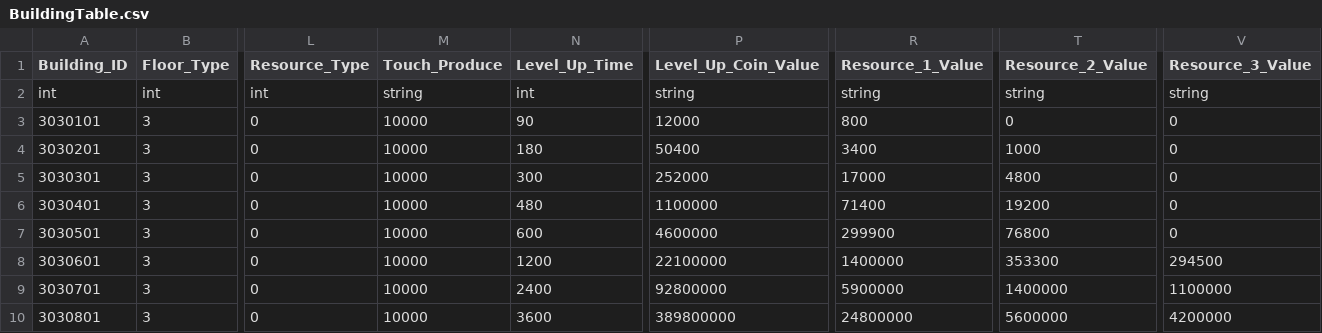
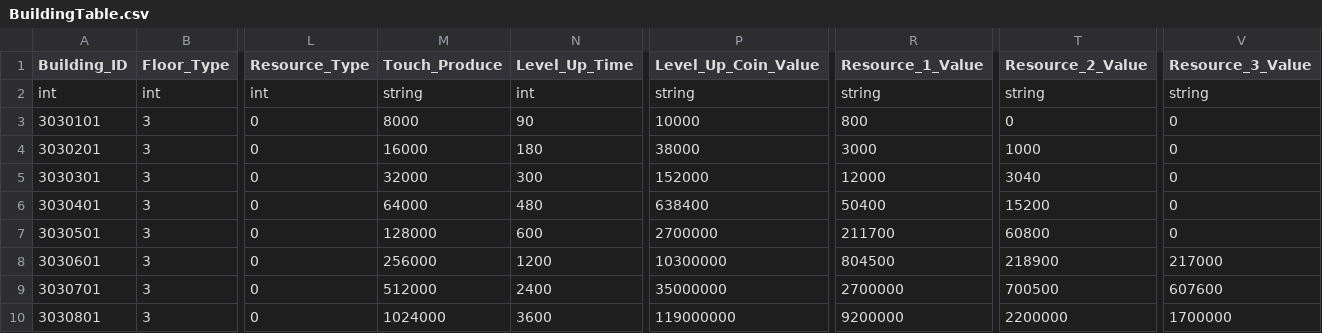
Before and after one commit to rlawlgns3433/MyUtopia, a CSV file: Assets/DataTables/BuildingTable.csv, drawn as a sheet; only a part is shown, gaps mark what is left out; the diff covers the shown part only; the diff names each change by its address in the sheet, - before the commit and + after, or states it on an @@ line.

```diff
--- a/Assets/DataTables/BuildingTable.csv
+++ b/Assets/DataTables/BuildingTable.csv
-M3 (Touch_Produce): 10000
+M3 (Touch_Produce): 8000
-P3 (Level_Up_Coin_Value): 12000
+P3 (Level_Up_Coin_Value): 10000
-M4 (Touch_Produce): 10000
+M4 (Touch_Produce): 16000
-P4 (Level_Up_Coin_Value): 50400
+P4 (Level_Up_Coin_Value): 38000
-R4 (Resource_1_Value): 3400
+R4 (Resource_1_Value): 3000
-M5 (Touch_Produce): 10000
+M5 (Touch_Produce): 32000
-P5 (Level_Up_Coin_Value): 252000
+P5 (Level_Up_Coin_Value): 152000
-R5 (Resource_1_Value): 17000
+R5 (Resource_1_Value): 12000
-T5 (Resource_2_Value): 4800
+T5 (Resource_2_Value): 3040
-M6 (Touch_Produce): 10000
+M6 (Touch_Produce): 64000
-P6 (Level_Up_Coin_Value): 1100000
+P6 (Level_Up_Coin_Value): 638400
-R6 (Resource_1_Value): 71400
+R6 (Resource_1_Value): 50400
-T6 (Resource_2_Value): 19200
+T6 (Resource_2_Value): 15200
-M7 (Touch_Produce): 10000
+M7 (Touch_Produce): 128000
-P7 (Level_Up_Coin_Value): 4600000
+P7 (Level_Up_Coin_Value): 2700000
-R7 (Resource_1_Value): 299900
+R7 (Resource_1_Value): 211700
-T7 (Resource_2_Value): 76800
+T7 (Resource_2_Value): 60800
-M8 (Touch_Produce): 10000
+M8 (Touch_Produce): 256000
-P8 (Level_Up_Coin_Value): 22100000
+P8 (Level_Up_Coin_Value): 10300000
-R8 (Resource_1_Value): 1400000
+R8 (Resource_1_Value): 804500
-T8 (Resource_2_Value): 353300
+T8 (Resource_2_Value): 218900
-V8 (Resource_3_Value): 294500
+V8 (Resource_3_Value): 217000
-M9 (Touch_Produce): 10000
+M9 (Touch_Produce): 512000
-P9 (Level_Up_Coin_Value): 92800000
+P9 (Level_Up_Coin_Value): 35000000
-R9 (Resource_1_Value): 5900000
+R9 (Resource_1_Value): 2700000
-T9 (Resource_2_Value): 1400000
+T9 (Resource_2_Value): 700500
-V9 (Resource_3_Value): 1100000
+V9 (Resource_3_Value): 607600
-M10 (Touch_Produce): 10000
+M10 (Touch_Produce): 1024000
-P10 (Level_Up_Coin_Value): 389800000
+P10 (Level_Up_Coin_Value): 119000000
-R10 (Resource_1_Value): 24800000
+R10 (Resource_1_Value): 9200000
-T10 (Resource_2_Value): 5600000
+T10 (Resource_2_Value): 2200000
-V10 (Resource_3_Value): 4200000
+V10 (Resource_3_Value): 1700000
```
Also changed, not shown: 133 edited cells elsewhere in this file, Assets/DataTables/FloorTable.csv, Assets/DataTables/ItemTable.csv, 23 other files.
